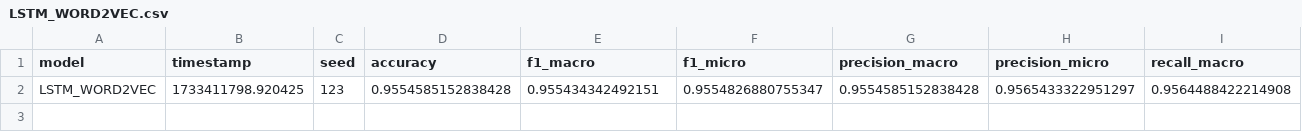
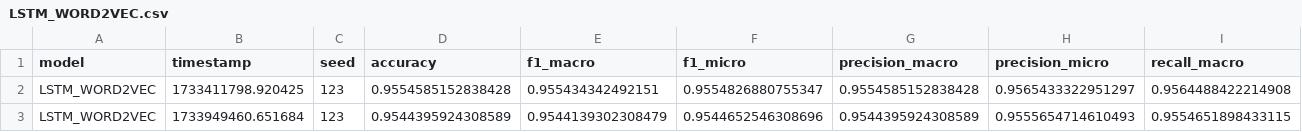
Before and after one commit to andrewCohn/BotFinder, a CSV file: src/models/LSTM_W2V/LSTM_WORD2VEC.csv, drawn as a sheet; only a part is shown; rows hold the shown columns only; the diff names each change by its address in the sheet, - before the commit and + after, or states it on an @@ line.

```diff
--- a/src/models/LSTM_W2V/LSTM_WORD2VEC.csv
+++ b/src/models/LSTM_W2V/LSTM_WORD2VEC.csv
+row 3: LSTM_WORD2VEC | 1733949460.651684 | 123 | 0.9544395924308589 | 0.9544139302308479 | 0.9544652546308696 | 0.9544395924308589 | 0.9555654714610493 | 0.9554651898433115
```
Also changed, not shown: src/model_results.csv, src/models/FFNN_BOW/FFNN_BOW.csv, 13 other files.
